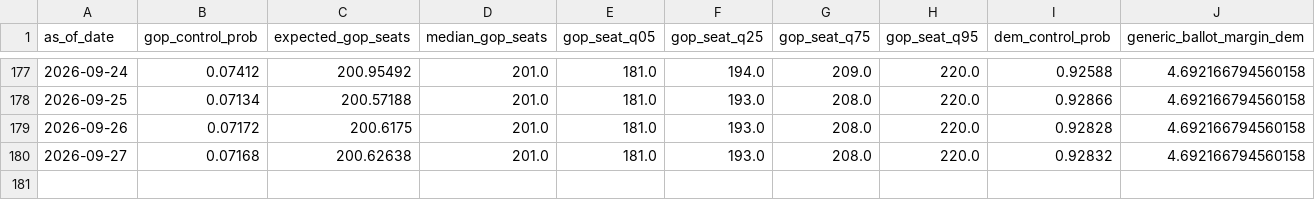
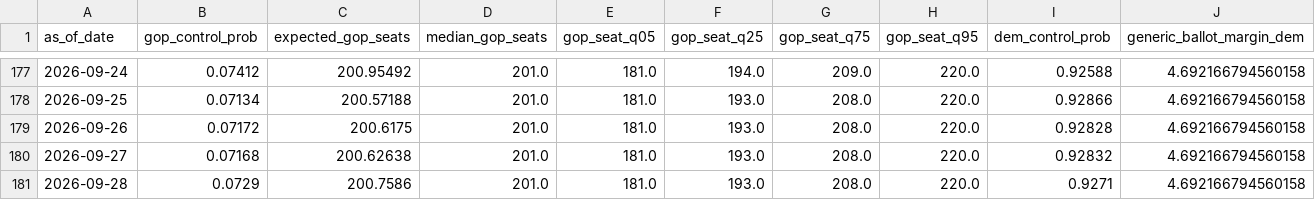
Before and after one commit to jaydendavisnc/election-forecast-2026, a CSV file: data/history/run_history.csv, drawn as a sheet; only a part is shown, gaps mark what is left out; rows hold the shown columns only; the diff names each change by its address in the sheet, - before the commit and + after, or states it on an @@ line.

```diff
--- a/data/history/run_history.csv
+++ b/data/history/run_history.csv
+row 181: 2026-09-28 | 0.0729 | 200.7586 | 201.0 | 181.0 | 193.0 | 208.0 | 220.0 | 0.9271 | 4.692166794560158
```
Also changed, not shown: data/history/forecast_history.csv, data/runtime/latest/consensus_ratings.csv, 7 other files.
